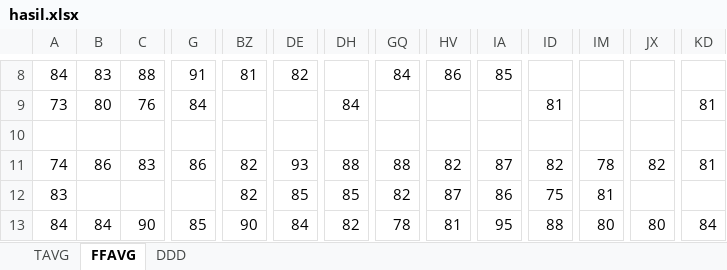
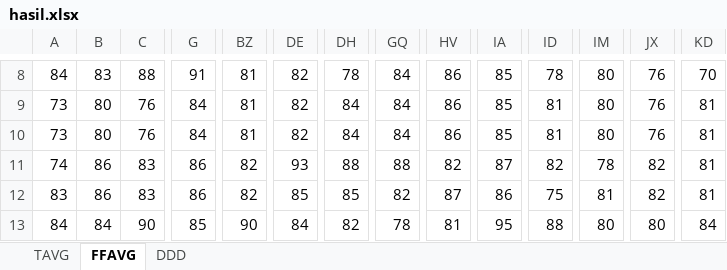
Before and after one commit to syadrn/Proyek-Kapita-Selekta, an Excel workbook: Tugas proyek akhir meteo/data_kalimantan/hasil.xlsx, sheet FFAVG, drawn as a sheet; only a part is shown, gaps mark what is left out; values as stored, in another font and other column widths than the file's, no borders; rows hold the shown columns only; the diff covers the shown part only; the diff names each change by its address in the sheet, - before the commit and + after, or states it on an @@ line.

```diff
--- a/Tugas proyek akhir meteo/data_kalimantan/hasil.xlsx (sheet FFAVG)
+++ b/Tugas proyek akhir meteo/data_kalimantan/hasil.xlsx (sheet FFAVG)
-DH8: (empty)
+DH8: 78
-ID8: (empty)
+ID8: 78
-IM8:IM9: (empty)
+IM8:IM9: 80
-JX8:JX9: (empty)
+JX8:JX9: 76
-KD8: (empty)
+KD8: 70
-BZ9: (empty)
+BZ9: 81
-DE9: (empty)
+DE9: 82
-GQ9: (empty)
+GQ9: 84
-HV9: (empty)
+HV9: 86
-IA9: (empty)
+IA9: 85
-row 10: (empty)
+row 10: 73 | 80 | 76 | 84 | 81 | 82 | 84 | 84 | 86 | 85 | 81 | 80 | 76 | 81
-B12: (empty)
+B12: 86
-C12: (empty)
+C12: 83
-G12: (empty)
+G12: 86
-JX12: (empty)
+JX12: 82
-KD12: (empty)
+KD12: 81
```
Also changed, not shown: 2 added rows, 2 removed rows and 380 edited cells elsewhere in this sheet, sheet DDD, sheet TAVG, Tugas proyek akhir meteo/data_kalimantan/hasil_curah_hujan.xlsx, Tugas proyek akhir meteo/data_kalimantan/hasil_kelembaban.xlsx, 7 other files.
